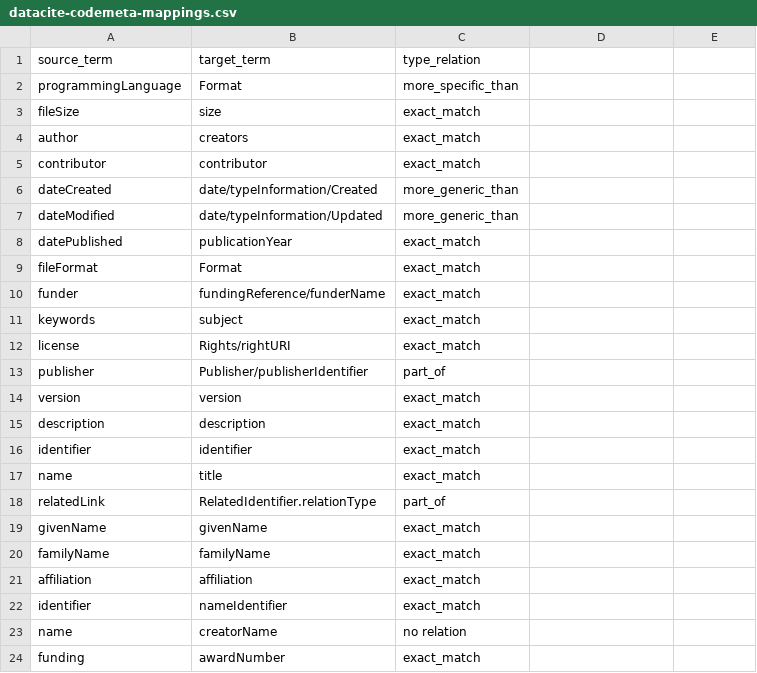
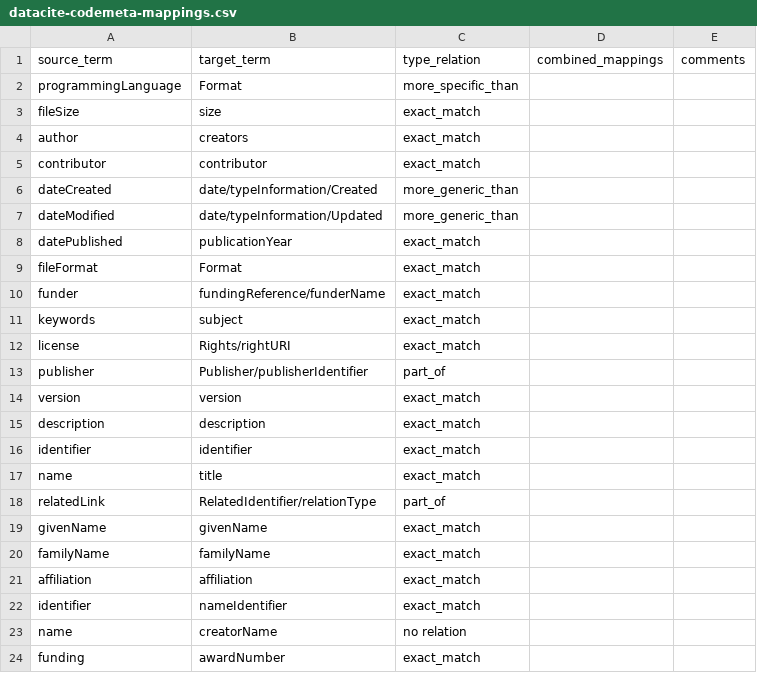
Before and after one commit to codemeta/codemeta, a CSV file: crosswalks-sssom/datacite/datacite-codemeta-mappings.csv, drawn as a sheet; the diff names each change by its address in the sheet, - before the commit and + after, or states it on an @@ line.

Commit message:
Add files via upload

```diff
--- a/crosswalks-sssom/datacite/datacite-codemeta-mappings.csv
+++ b/crosswalks-sssom/datacite/datacite-codemeta-mappings.csv
-D1: (empty)
+D1: combined_mappings
-E1: (empty)
+E1: comments
-B18 (target_term): RelatedIdentifier.relationType
+B18 (target_term): RelatedIdentifier/relationType
```
